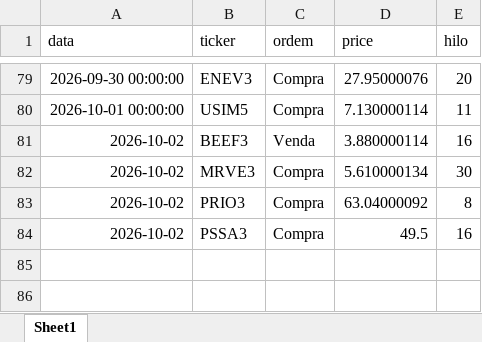
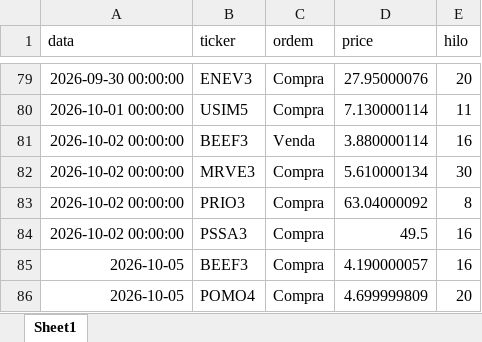
Before and after one commit to fpinto0416/hilo, an Excel workbook: historico_ordens.xlsx, sheet Sheet1, drawn as a sheet; only a part is shown, gaps mark what is left out; values as stored, in another font and other column widths than the file's, no borders; the diff names each change by its address in the sheet, - before the commit and + after, or states it on an @@ line.

```diff
--- a/historico_ordens.xlsx (sheet Sheet1)
+++ b/historico_ordens.xlsx (sheet Sheet1)
-A81:A84 (data): 2026-10-02
+A81:A84 (data): 2026-10-02 00:00:00
+row 85: 2026-10-05 | BEEF3 | Compra | 4.190000057 | 16
+row 86: 2026-10-05 | POMO4 | Compra | 4.699999809 | 20
```
Also changed, not shown: historico_diario.xlsx.
